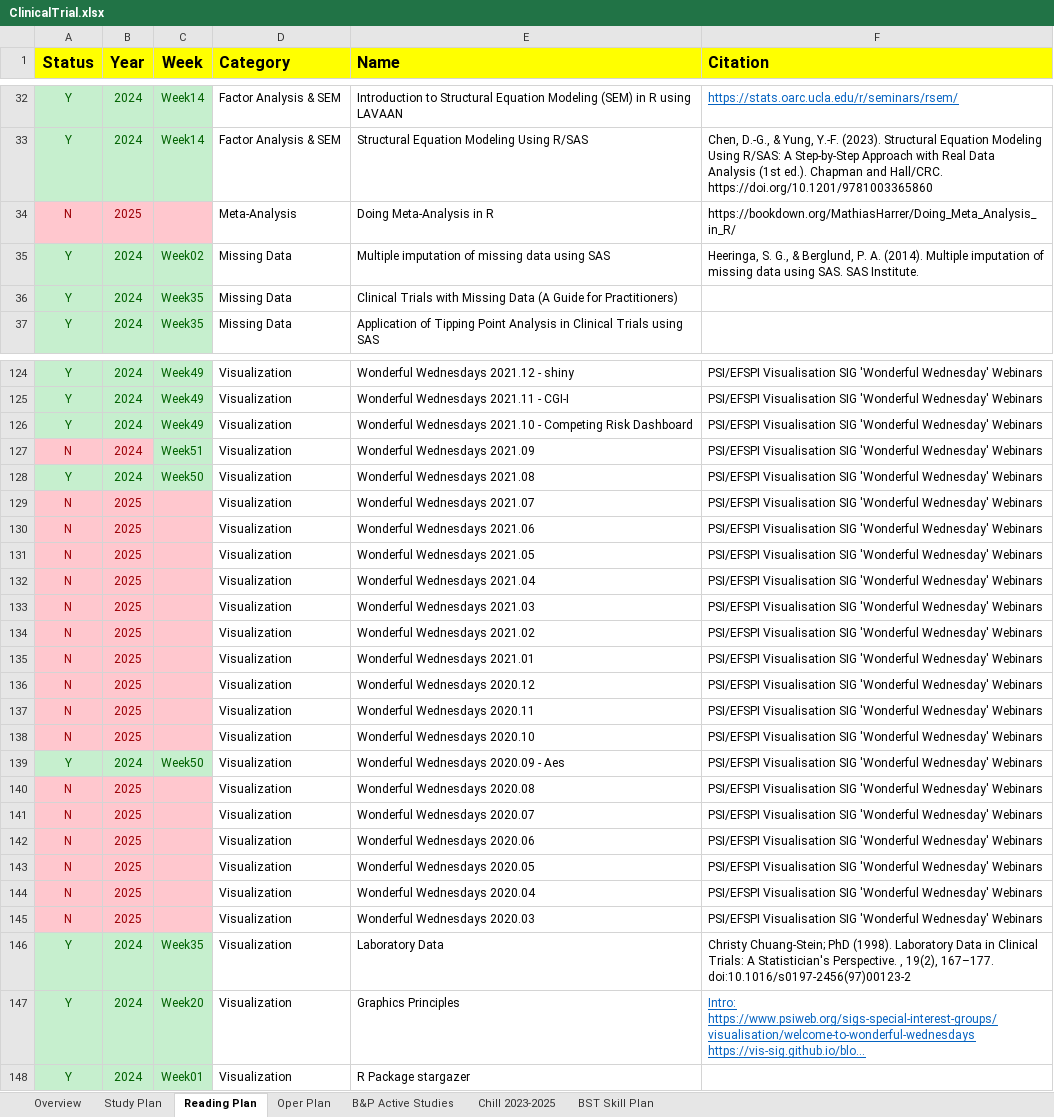
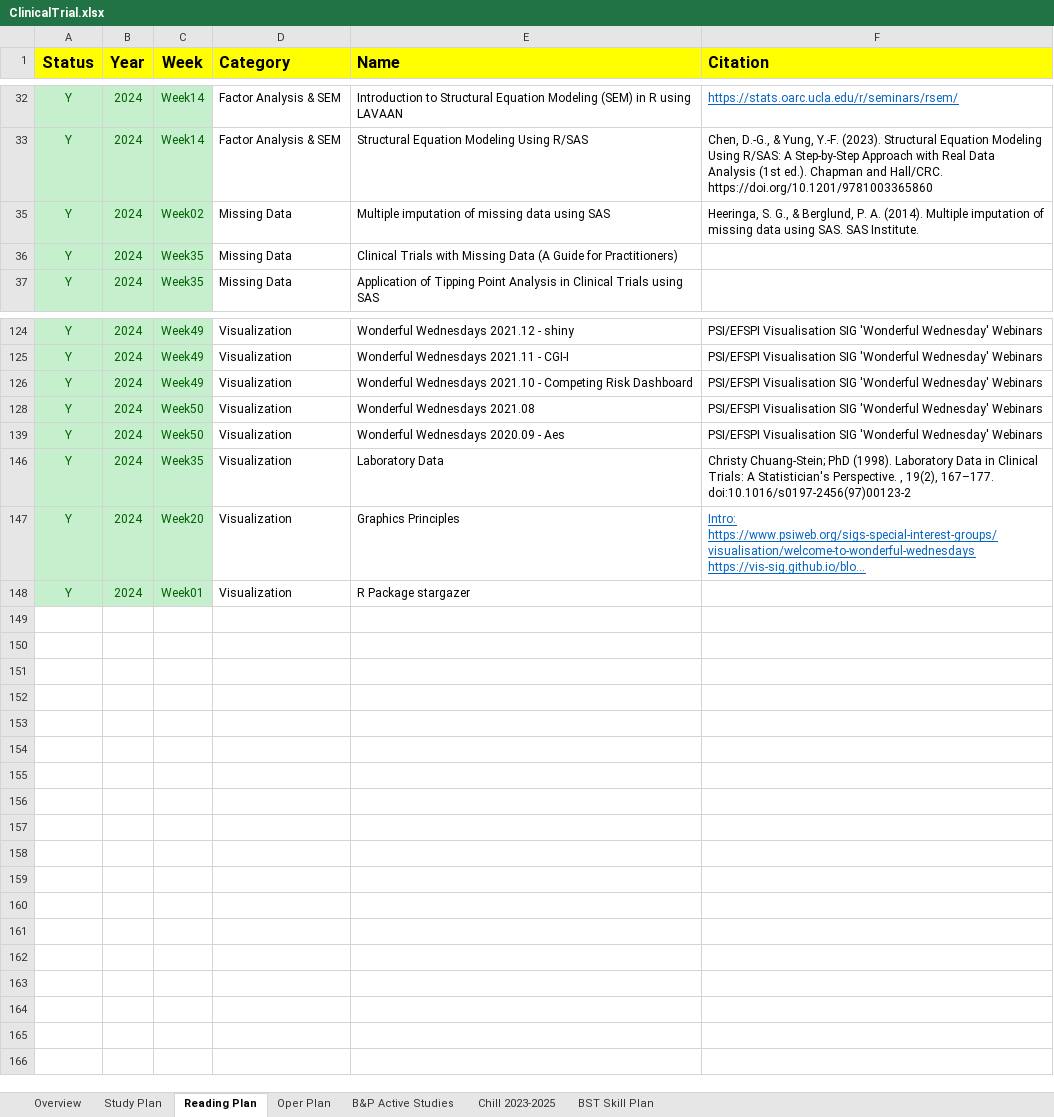
Before and after one commit to Zehuibai/Zehuibai.github.io, an Excel workbook: 01_ClinicalTrials/ClinicalTrial.xlsx, sheet Reading Plan, drawn as a sheet; only a part is shown, gaps mark what is left out; long unchanged cells end in …; values as stored, in another font and other column widths than the file's, no borders; the diff covers the shown part only; the diff names each change by its address in the sheet, - before the commit and + after, or states it on an @@ line.

Commit message:
change

```diff
--- a/01_ClinicalTrials/ClinicalTrial.xlsx (sheet Reading Plan)
+++ b/01_ClinicalTrials/ClinicalTrial.xlsx (sheet Reading Plan)
@@ row 34 hidden: N | 2025 |  | Meta-Analysis | Doing Meta-Analysis in R | https://bookdown.org/MathiasHarrer/Doing_Meta_Analysis_in_R/ @@
@@ row 127 hidden: N | 2024 | Week51 | Visualization | Wonderful Wednesdays 2021.09 | PSI/EFSPI Visualisation SIG 'Wonderful Wednesday' Webinars @@
@@ row 129 hidden: N | 2025 |  | Visualization | Wonderful Wednesdays 2021.07 | PSI/EFSPI Visualisation SIG 'Wonderful Wednesday' Webinars @@
@@ row 130 hidden: N | 2025 |  | Visualization | Wonderful Wednesdays 2021.06 | PSI/EFSPI Visualisation SIG 'Wonderful Wednesday' Webinars @@
@@ row 131 hidden: N | 2025 |  | Visualization | Wonderful Wednesdays 2021.05 | PSI/EFSPI Visualisation SIG 'Wonderful Wednesday' Webinars @@
@@ row 132 hidden: N | 2025 |  | Visualization | Wonderful Wednesdays 2021.04 | PSI/EFSPI Visualisation SIG 'Wonderful Wednesday' Webinars @@
@@ row 133 hidden: N | 2025 |  | Visualization | Wonderful Wednesdays 2021.03 | PSI/EFSPI Visualisation SIG 'Wonderful Wednesday' Webinars @@
@@ row 134 hidden: N | 2025 |  | Visualization | Wonderful Wednesdays 2021.02 | PSI/EFSPI Visualisation SIG 'Wonderful Wednesday' Webinars @@
@@ row 135 hidden: N | 2025 |  | Visualization | Wonderful Wednesdays 2021.01 | PSI/EFSPI Visualisation SIG 'Wonderful Wednesday' Webinars @@
@@ row 136 hidden: N | 2025 |  | Visualization | Wonderful Wednesdays 2020.12 | PSI/EFSPI Visualisation SIG 'Wonderful Wednesday' Webinars @@
@@ row 137 hidden: N | 2025 |  | Visualization | Wonderful Wednesdays 2020.11 | PSI/EFSPI Visualisation SIG 'Wonderful Wednesday' Webinars @@
@@ row 138 hidden: N | 2025 |  | Visualization | Wonderful Wednesdays 2020.10 | PSI/EFSPI Visualisation SIG 'Wonderful Wednesday' Webinars @@
@@ row 140 hidden: N | 2025 |  | Visualization | Wonderful Wednesdays 2020.08 | PSI/EFSPI Visualisation SIG 'Wonderful Wednesday' Webinars @@
@@ row 141 hidden: N | 2025 |  | Visualization | Wonderful Wednesdays 2020.07 | PSI/EFSPI Visualisation SIG 'Wonderful Wednesday' Webinars @@
@@ row 142 hidden: N | 2025 |  | Visualization | Wonderful Wednesdays 2020.06 | PSI/EFSPI Visualisation SIG 'Wonderful Wednesday' Webinars @@
@@ row 143 hidden: N | 2025 |  | Visualization | Wonderful Wednesdays 2020.05 | PSI/EFSPI Visualisation SIG 'Wonderful Wednesday' Webinars @@
@@ row 144 hidden: N | 2025 |  | Visualization | Wonderful Wednesdays 2020.04 | PSI/EFSPI Visualisation SIG 'Wonderful Wednesday' Webinars @@
@@ row 145 hidden: N | 2025 |  | Visualization | Wonderful Wednesdays 2020.03 | PSI/EFSPI Visualisation SIG 'Wonderful Wednesday' Webinars @@
```
Also changed, not shown: 20 hidden or unhidden rows elsewhere in this sheet, sheet Study Plan, sheet Overview, sheet Oper Plan, formulas that keep their value.
